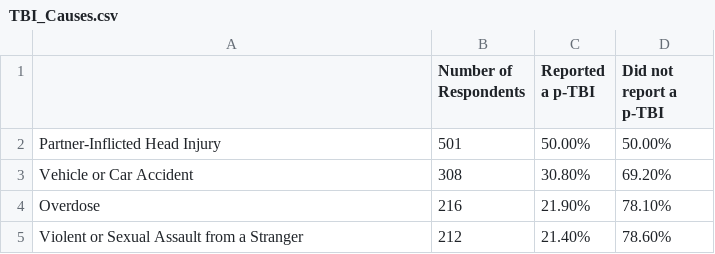
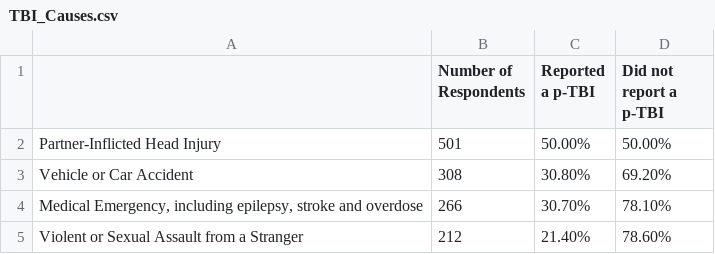
Before and after one commit to Amandanoelward/CriminalizedSurvivor_Git, a CSV file: TBI White Paper/TBI_Causes.csv, drawn as a sheet; removed rows and columns are numbered as before the commit, all else as after; the diff names each change by its address in the sheet, - before the commit and + after, or states it on an @@ line.

Commit message:
TBI Whiete paper

```diff
--- a/TBI White Paper/TBI_Causes.csv
+++ b/TBI White Paper/TBI_Causes.csv
-row 4: Overdose | 216 | 21.90% | 78.10%
+row 4: Medical Emergency, including epilepsy, stroke and overdose | 266 | 30.70% | 78.10%
```
Also changed, not shown: 1 other file.
